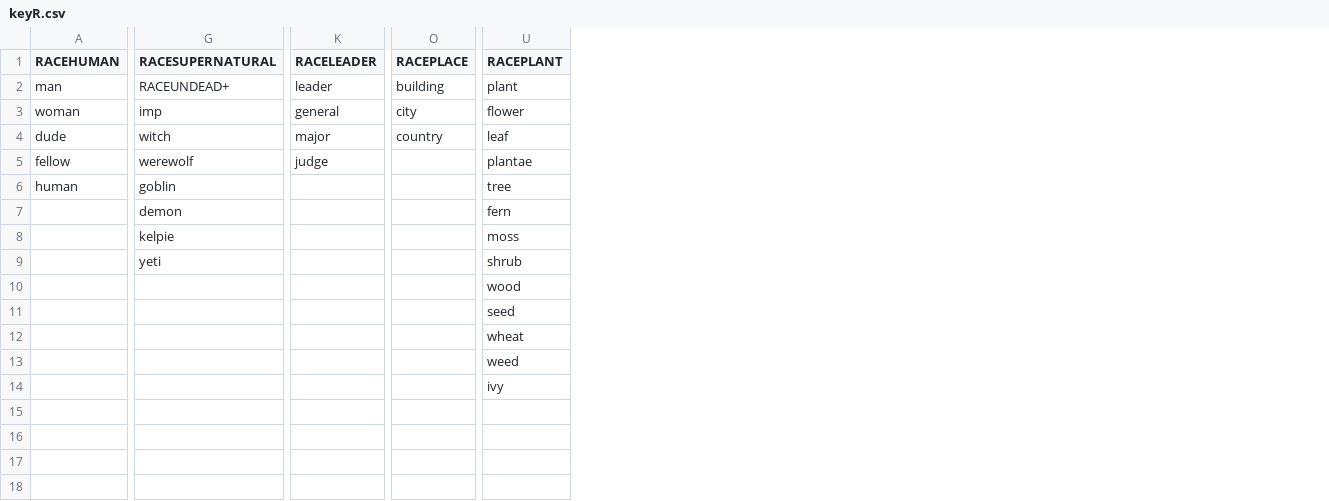
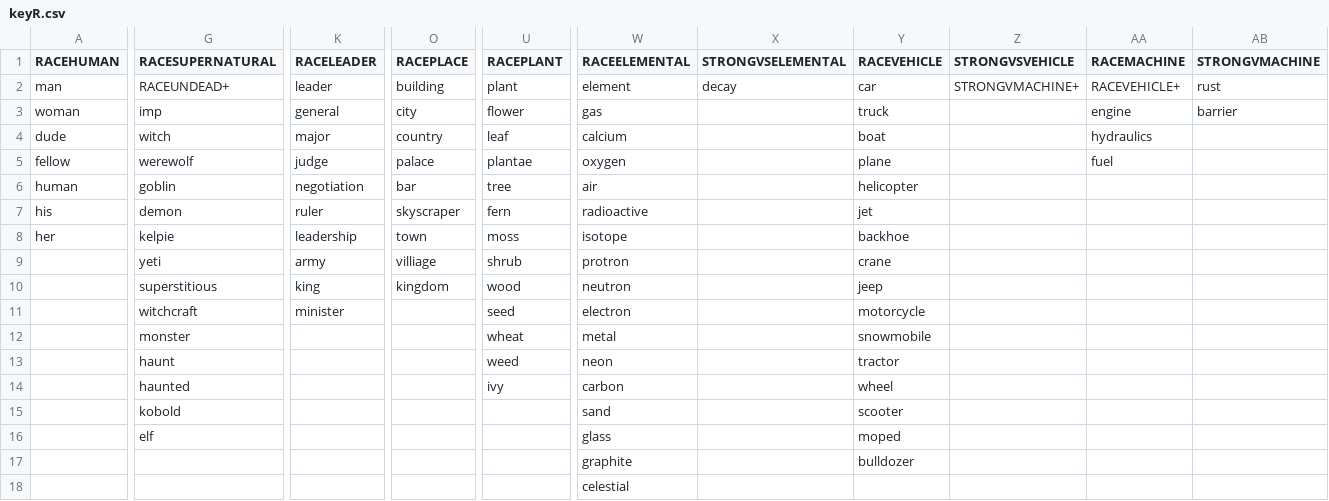
Before and after one commit to tbrax/generation, a CSV file: dist/main/keywords/keyR.csv, drawn as a sheet; only a part is shown, gaps mark what is left out; addresses are those after the commit; rows hold the shown columns only; the diff covers the shown part only; the diff names each change by its address in the sheet, - before the commit and + after, or states it on an @@ line.

```diff
--- a/dist/main/keywords/keyR.csv
+++ b/dist/main/keywords/keyR.csv
+column W (RACEELEMENTAL), rows 2-12: element | gas | calcium | oxygen | air | radioactive | isotope | protron | neutron | electron | metal; rows 17-18: graphite | celestial
+column X (STRONGVSELEMENTAL), row 2: decay
+column Y (RACEVEHICLE), rows 2-12: car | truck | boat | plane | helicopter | jet | backhoe | crane | jeep | motorcycle | snowmobile; row 17: bulldozer
+column Z (STRONGVSVEHICLE), row 2: STRONGVMACHINE+
+column AA (RACEMACHINE), rows 2-5: RACEVEHICLE+ | engine | hydraulics | fuel
+column AB (STRONGVMACHINE), rows 2-3: rust | barrier
-O5 (RACEPLACE): (empty)
+O5 (RACEPLACE): palace
-K6 (RACELEADER): (empty)
+K6 (RACELEADER): negotiation
-O6 (RACEPLACE): (empty)
+O6 (RACEPLACE): bar
-A7 (RACEHUMAN): (empty)
+A7 (RACEHUMAN): his
-K7 (RACELEADER): (empty)
+K7 (RACELEADER): ruler
-O7 (RACEPLACE): (empty)
+O7 (RACEPLACE): skyscraper
-A8 (RACEHUMAN): (empty)
+A8 (RACEHUMAN): her
-K8 (RACELEADER): (empty)
+K8 (RACELEADER): leadership
-O8 (RACEPLACE): (empty)
+O8 (RACEPLACE): town
-K9 (RACELEADER): (empty)
+K9 (RACELEADER): army
-O9 (RACEPLACE): (empty)
+O9 (RACEPLACE): villiage
-G10 (RACESUPERNATURAL): (empty)
+G10 (RACESUPERNATURAL): superstitious
-K10 (RACELEADER): (empty)
+K10 (RACELEADER): king
-O10 (RACEPLACE): (empty)
+O10 (RACEPLACE): kingdom
-G11 (RACESUPERNATURAL): (empty)
+G11 (RACESUPERNATURAL): witchcraft
-K11 (RACELEADER): (empty)
+K11 (RACELEADER): minister
-G12 (RACESUPERNATURAL): (empty)
+G12 (RACESUPERNATURAL): monster
+row 13:  | haunt |  |  | weed | neon |  | tractor
+row 14:  | haunted |  |  | ivy | carbon |  | wheel
+row 15:  | kobold |  |  |  | sand |  | scooter
+row 16:  | elf |  |  |  | glass |  | moped
-U17 (RACEPLANT): weed
+U17 (RACEPLANT): (empty)
-U18 (RACEPLANT): ivy
+U18 (RACEPLANT): (empty)
```
Also changed, not shown: 4 edited cells elsewhere in this file, dist/main/keywords/keyM.csv, 8 other files.
